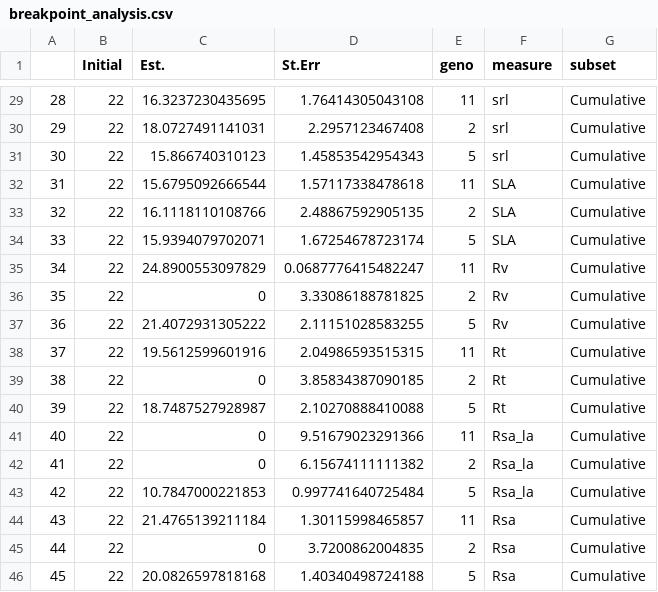
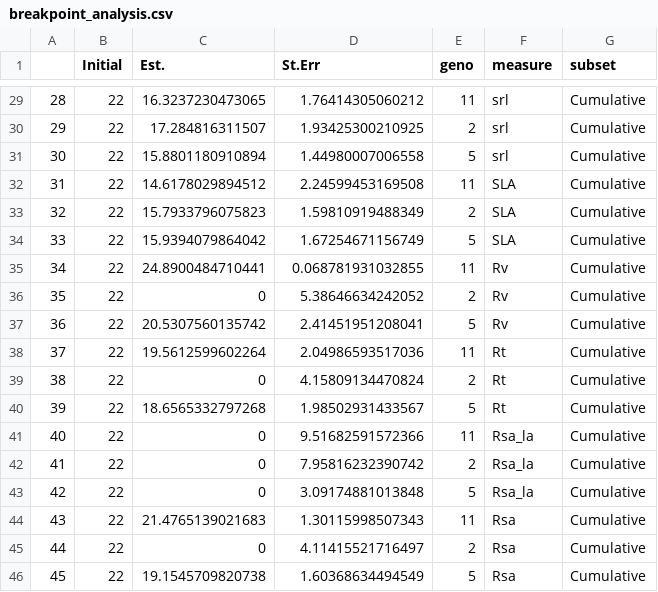
Before and after one commit to avahoffman/nonlinear-plasticity, a CSV file: output/breakpoint_analysis.csv, drawn as a sheet; only a part is shown, gaps mark what is left out; the diff covers the shown part only.

```diff
--- a/output/breakpoint_analysis.csv
+++ b/output/breakpoint_analysis.csv
@@ -29,18 +29,18 @@
-"28",22,16.3237230435695,1.76414305043108,11,"srl","Cumulative"
-"29",22,18.0727491141031,2.2957123467408,2,"srl","Cumulative"
-"30",22,15.866740310123,1.45853542954343,5,"srl","Cumulative"
-"31",22,15.6795092666544,1.57117338478618,11,"SLA","Cumulative"
-"32",22,16.1118110108766,2.48867592905135,2,"SLA","Cumulative"
-"33",22,15.9394079702071,1.67254678723174,5,"SLA","Cumulative"
-"34",22,24.8900553097829,0.0687776415482247,11,"Rv","Cumulative"
-"35",22,0,3.33086188781825,2,"Rv","Cumulative"
-"36",22,21.4072931305222,2.11151028583255,5,"Rv","Cumulative"
-"37",22,19.5612599601916,2.04986593515315,11,"Rt","Cumulative"
-"38",22,0,3.85834387090185,2,"Rt","Cumulative"
-"39",22,18.7487527928987,2.10270888410088,5,"Rt","Cumulative"
-"40",22,0,9.51679023291366,11,"Rsa_la","Cumulative"
-"41",22,0,6.15674111111382,2,"Rsa_la","Cumulative"
-"42",22,10.7847000221853,0.997741640725484,5,"Rsa_la","Cumulative"
-"43",22,21.4765139211184,1.30115998465857,11,"Rsa","Cumulative"
-"44",22,0,3.7200862004835,2,"Rsa","Cumulative"
-"45",22,20.0826597818168,1.40340498724188,5,"Rsa","Cumulative"
+"28",22,16.3237230473065,1.76414305060212,11,"srl","Cumulative"
+"29",22,17.284816311507,1.93425300210925,2,"srl","Cumulative"
+"30",22,15.8801180910894,1.44980007006558,5,"srl","Cumulative"
+"31",22,14.6178029894512,2.24599453169508,11,"SLA","Cumulative"
+"32",22,15.7933796075823,1.59810919488349,2,"SLA","Cumulative"
+"33",22,15.9394079864042,1.67254671156749,5,"SLA","Cumulative"
+"34",22,24.8900484710441,0.068781931032855,11,"Rv","Cumulative"
+"35",22,0,5.38646634242052,2,"Rv","Cumulative"
+"36",22,20.5307560135742,2.41451951208041,5,"Rv","Cumulative"
+"37",22,19.5612599602264,2.04986593517036,11,"Rt","Cumulative"
+"38",22,0,4.15809134470824,2,"Rt","Cumulative"
+"39",22,18.6565332797268,1.98502931433567,5,"Rt","Cumulative"
+"40",22,0,9.51682591572366,11,"Rsa_la","Cumulative"
+"41",22,0,7.95816232390742,2,"Rsa_la","Cumulative"
+"42",22,0,3.09174881013848,5,"Rsa_la","Cumulative"
+"43",22,21.4765139021683,1.30115998507343,11,"Rsa","Cumulative"
+"44",22,0,4.11415521716497,2,"Rsa","Cumulative"
+"45",22,19.1545709820738,1.60368634494549,5,"Rsa","Cumulative"
```
Also changed, not shown: 102 edited cells elsewhere in this file.
